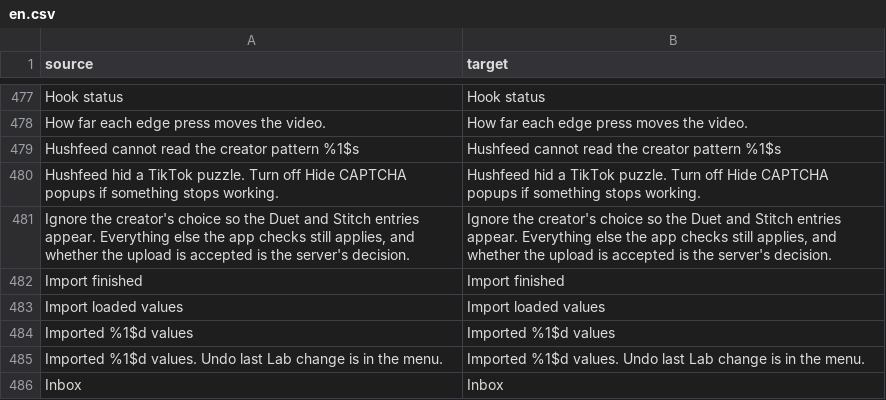
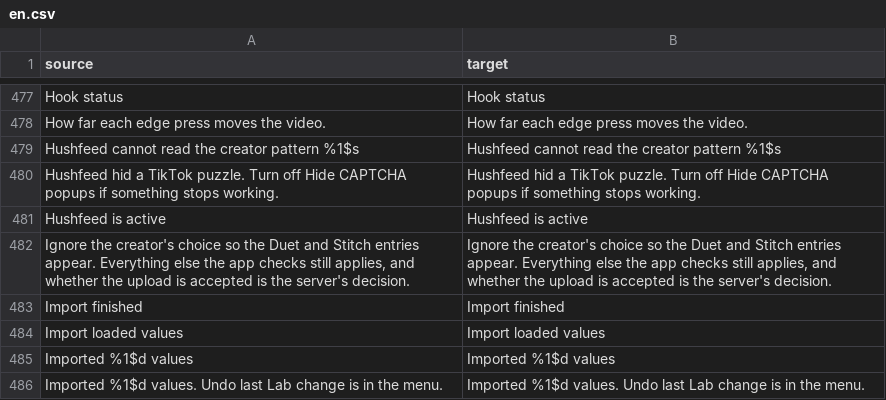
Before and after one commit to Dojz/hushfeed, a CSV file: extensions/tiktok/src/main/l10n/en.csv, drawn as a sheet; only a part is shown, gaps mark what is left out; the shorter side is filled out with more unchanged rows; the diff names each change by its address in the sheet, - before the commit and + after, or states it on an @@ line.

```diff
--- a/extensions/tiktok/src/main/l10n/en.csv
+++ b/extensions/tiktok/src/main/l10n/en.csv
+row 481: Hushfeed is active | Hushfeed is active
```
Also changed, not shown: extensions/tiktok/src/main/l10n/de.tsv, extensions/tiktok/src/main/l10n/es.tsv, 22 other files.
